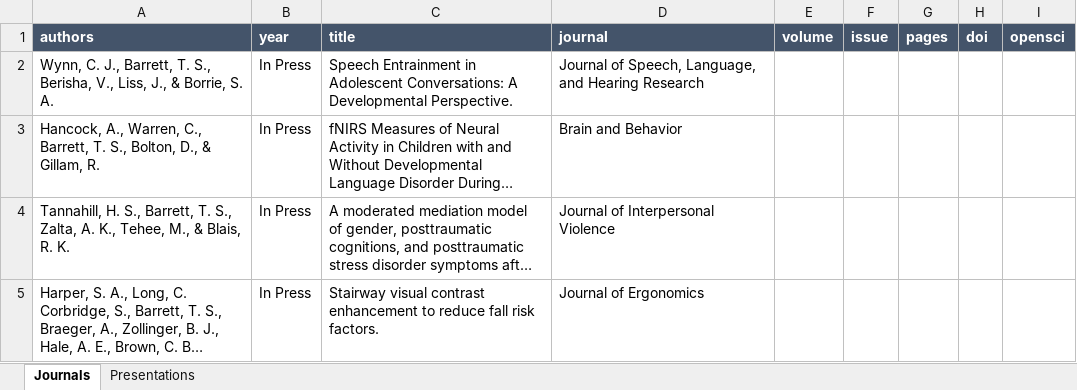
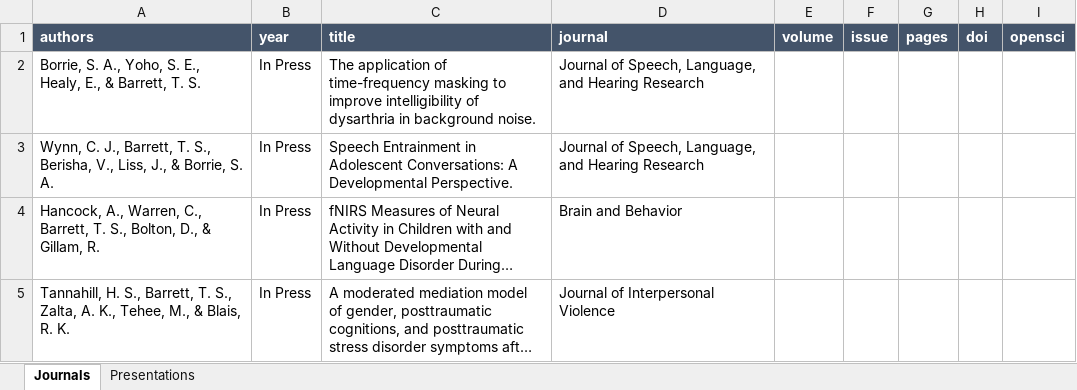
Before and after one commit to TysonStanley/tysonstanley.github.io, an Excel workbook: assets/CV/pubs.xlsx, sheet Journals, drawn as a sheet; only a part is shown; the shorter side is filled out with more unchanged rows; long unchanged cells end in …; values as stored, in another font and other column widths than the file's, no borders; the diff names each change by its address in the sheet, - before the commit and + after, or states it on an @@ line.

```diff
--- a/assets/CV/pubs.xlsx (sheet Journals)
+++ b/assets/CV/pubs.xlsx (sheet Journals)
+row 2: Borrie, S. A., Yoho, S. E., Healy, E., & Barrett, T. S. | In Press | The application of time-frequency masking to improve intelligibility of dysarthria in background noise. | Journal of Speech, Language, and Hearing Research
```
Also changed, not shown: 4 other files.
